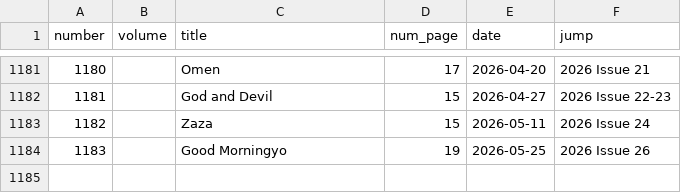
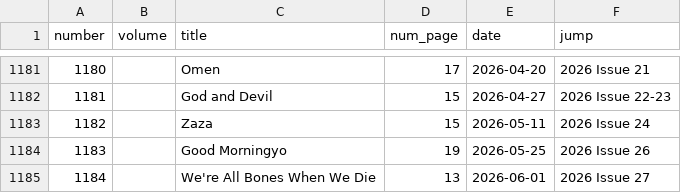
Before and after one commit to ismailsunni/onepieceofdata, a CSV file: exports/chapter.csv, drawn as a sheet; only a part is shown, gaps mark what is left out; the diff names each change by its address in the sheet, - before the commit and + after, or states it on an @@ line.

Commit message:
Update to chapter 1184.

```diff
--- a/exports/chapter.csv
+++ b/exports/chapter.csv
+row 1185: 1184 |  | We're All Bones When We Die | 13 | 2026-06-01 | 2026 Issue 27
```
Also changed, not shown: data/character_importance.csv, data/characters.csv, 9 other files.
